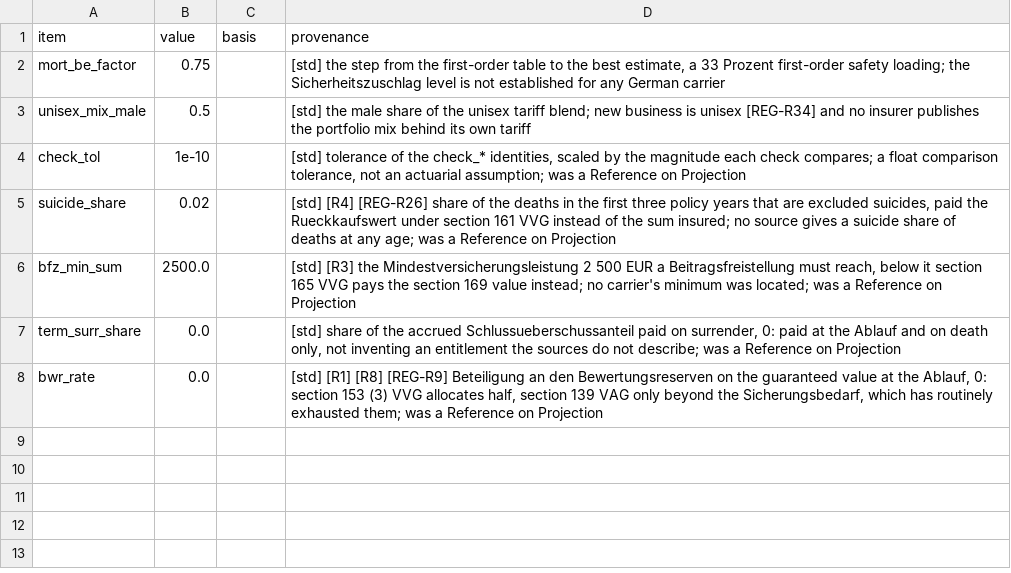
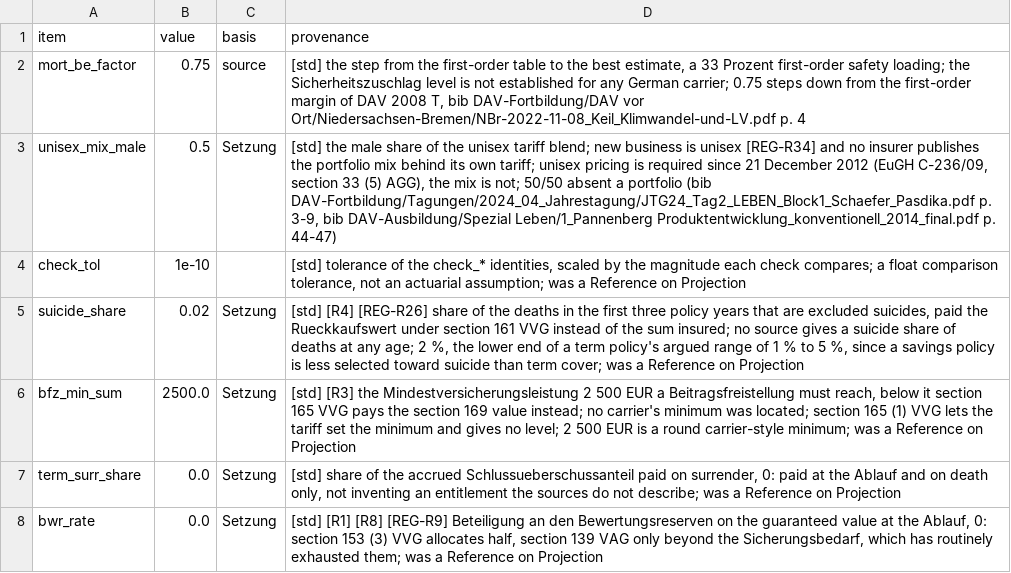
Before and after one commit to Degelmann-Solutions/delib-testbed, a CSV file: products/kapitallebensversicherung/param_tariff_type.csv, drawn as a sheet.

```diff
--- a/products/kapitallebensversicherung/param_tariff_type.csv
+++ b/products/kapitallebensversicherung/param_tariff_type.csv
@@ -1,8 +1,8 @@
 item,value,basis,provenance
-mort_be_factor,0.75,,"[std] the step from the first-order table to the best estimate, a 33 Prozent first-order safety loading; the Sicherheitszuschlag level is not established for any German carrier"
-unisex_mix_male,0.5,,"[std] the male share of the unisex tariff blend; new business is unisex [REG-R34] and no insurer publishes the portfolio mix behind its own tariff"
+mort_be_factor,0.75,source,"[std] the step from the first-order table to the best estimate, a 33 Prozent first-order safety loading; the Sicherheitszuschlag level is not established for any German carrier; 0.75 steps down from the first-order margin of DAV 2008 T, bib DAV-Fortbildung/DAV vor Ort/Niedersachsen-Bremen/NBr-2022-11-08_Keil_Klimwandel-und-LV.pdf p. 4"
+unisex_mix_male,0.5,Setzung,"[std] the male share of the unisex tariff blend; new business is unisex [REG-R34] and no insurer publishes the portfolio mix behind its own tariff; unisex pricing is required since 21 December 2012 (EuGH C-236/09, section 33 (5) AGG), the mix is not; 50/50 absent a portfolio (bib DAV-Fortbildung/Tagungen/2024_04_Jahrestagung/JTG24_Tag2_LEBEN_Block1_Schaefer_Pasdika.pdf p. 3-9, bib DAV-Ausbildung/Spezial Leben/1_Pannenberg Produktentwicklung_konventionell_2014_final.pdf p. 44-47)"
 check_tol,1e-10,,"[std] tolerance of the check_* identities, scaled by the magnitude each check compares; a float comparison tolerance, not an actuarial assumption; was a Reference on Projection"
-suicide_share,0.02,,"[std] [R4] [REG-R26] share of the deaths in the first three policy years that are excluded suicides, paid the Rueckkaufswert under section 161 VVG instead of the sum insured; no source gives a suicide share of deaths at any age; was a Reference on Projection"
-bfz_min_sum,2500.0,,"[std] [R3] the Mindestversicherungsleistung 2 500 EUR a Beitragsfreistellung must reach, below it section 165 VVG pays the section 169 value instead; no carrier's minimum was located; was a Reference on Projection"
-term_surr_share,0.0,,"[std] share of the accrued Schlussueberschussanteil paid on surrender, 0: paid at the Ablauf and on death only, not inventing an entitlement the sources do not describe; was a Reference on Projection"
-bwr_rate,0.0,,"[std] [R1] [R8] [REG-R9] Beteiligung an den Bewertungsreserven on the guaranteed value at the Ablauf, 0: section 153 (3) VVG allocates half, section 139 VAG only beyond the Sicherungsbedarf, which has routinely exhausted them; was a Reference on Projection"
+suicide_share,0.02,Setzung,"[std] [R4] [REG-R26] share of the deaths in the first three policy years that are excluded suicides, paid the Rueckkaufswert under section 161 VVG instead of the sum insured; no source gives a suicide share of deaths at any age; 2 %, the lower end of a term policy's argued range of 1 % to 5 %, since a savings policy is less selected toward suicide than term cover; was a Reference on Projection"
+bfz_min_sum,2500.0,Setzung,"[std] [R3] the Mindestversicherungsleistung 2 500 EUR a Beitragsfreistellung must reach, below it section 165 VVG pays the section 169 value instead; no carrier's minimum was located; section 165 (1) VVG lets the tariff set the minimum and gives no level; 2 500 EUR is a round carrier-style minimum; was a Reference on Projection"
+term_surr_share,0.0,Setzung,"[std] share of the accrued Schlussueberschussanteil paid on surrender, 0: paid at the Ablauf and on death only, not inventing an entitlement the sources do not describe; was a Reference on Projection"
+bwr_rate,0.0,Setzung,"[std] [R1] [R8] [REG-R9] Beteiligung an den Bewertungsreserven on the guaranteed value at the Ablauf, 0: section 153 (3) VVG allocates half, section 139 VAG only beyond the Sicherungsbedarf, which has routinely exhausted them; was a Reference on Projection"
```
Also changed, not shown: 1 other file.
